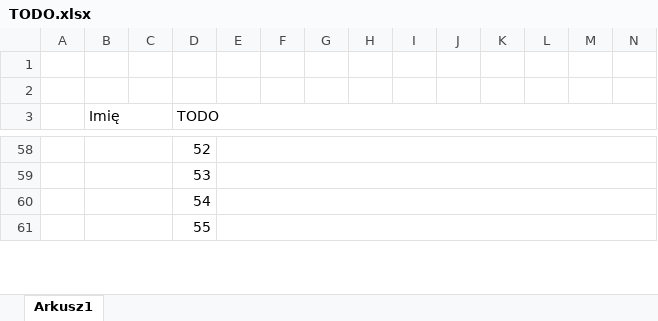
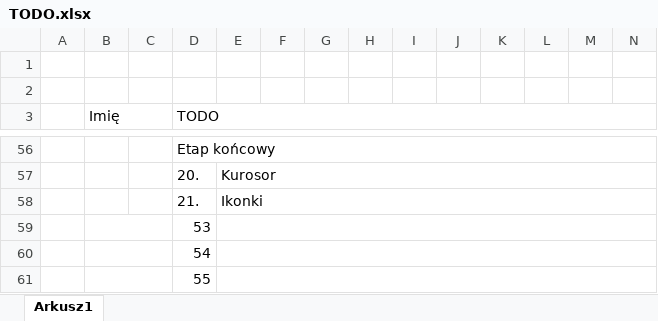
Before and after one commit to LukaszSztukiewicz/ReflexMeasurement, an Excel workbook: PlanPracy/TODO.xlsx, sheet Arkusz1, drawn as a sheet; only a part is shown, gaps mark what is left out; values as stored, in another font and other column widths than the file's, no cell formats; removed rows and columns are numbered as before the commit, all else as after; rows hold the shown columns only; the diff covers the shown part only; the diff names each change by its address in the sheet, - before the commit and + after, or states it on an @@ line.

```diff
--- a/PlanPracy/TODO.xlsx (sheet Arkusz1)
+++ b/PlanPracy/TODO.xlsx (sheet Arkusz1)
-B58:C58 merged
-D56 (TODO): 52
+D56 (TODO): Etap końcowy
+D56:O56 merged
-E58:O58 merged
+row 57:  |  |  | 20. | Kurosor
+row 58:  |  |  | 21. | Ikonki
```
Also changed, not shown: 12 added rows, 14 removed rows, 25 edited cells and merged cells elsewhere in this sheet, cell formats, 12 other files.
